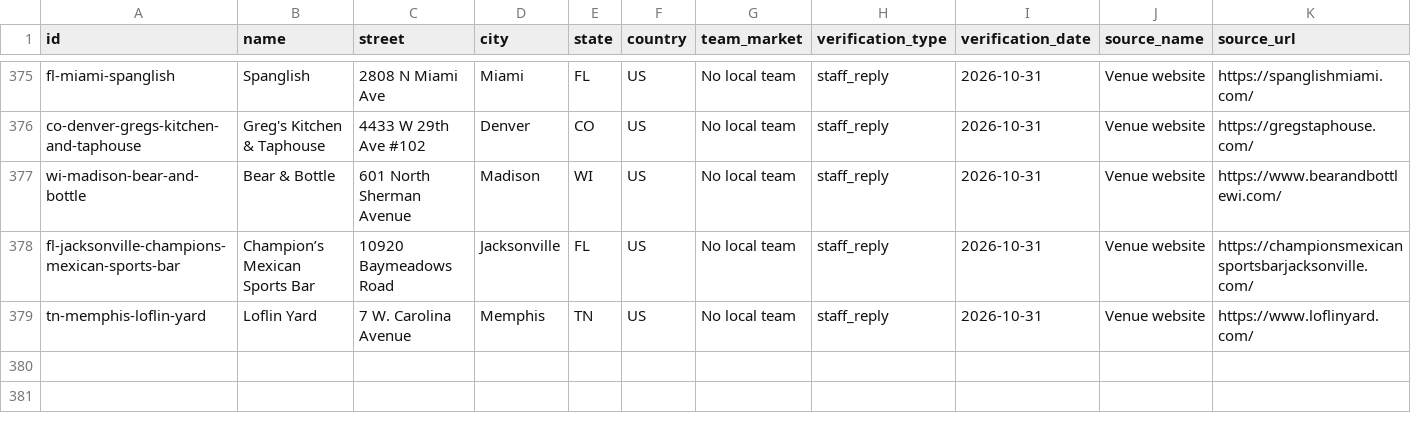
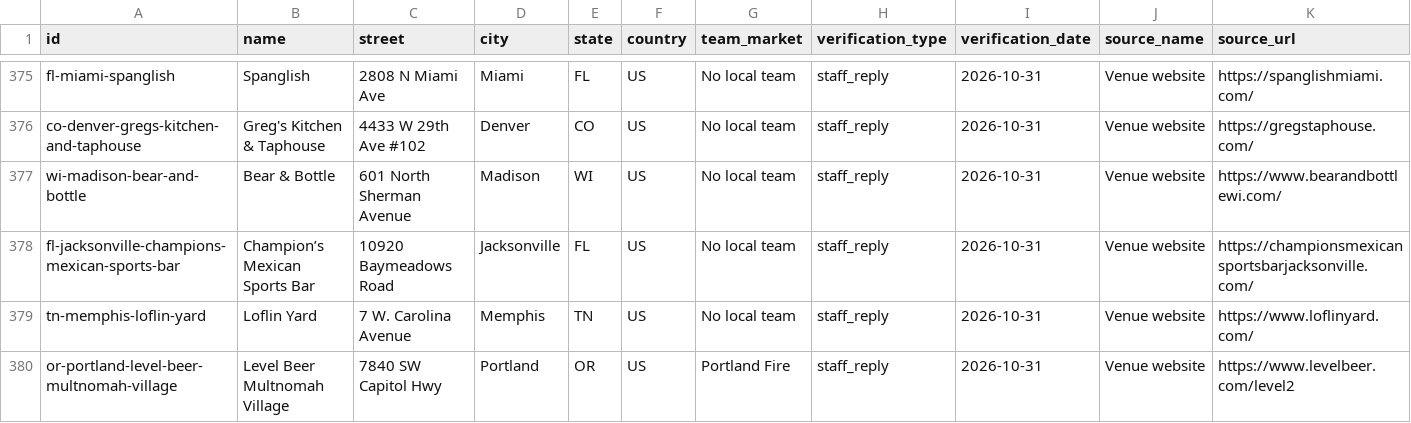
Before and after one commit to ryanmoalemi/fullcourtbuckets, a CSV file: data/where-to-watch-bars.csv, drawn as a sheet; only a part is shown, gaps mark what is left out; rows hold the shown columns only; the diff names each change by its address in the sheet, - before the commit and + after, or states it on an @@ line.

```diff
--- a/data/where-to-watch-bars.csv
+++ b/data/where-to-watch-bars.csv
+row 380: or-portland-level-beer-multnomah-village | Level Beer Multnomah Village | 7840 SW Capitol Hwy | Portland | OR | US | Portland Fire | staff_reply | 2026-10-31 | Venue website | https://www.levelbeer.com/level2
```
Also changed, not shown: wnba/where-to-watch/where-to-watch-wnba-bars.csv, 14 other files.
